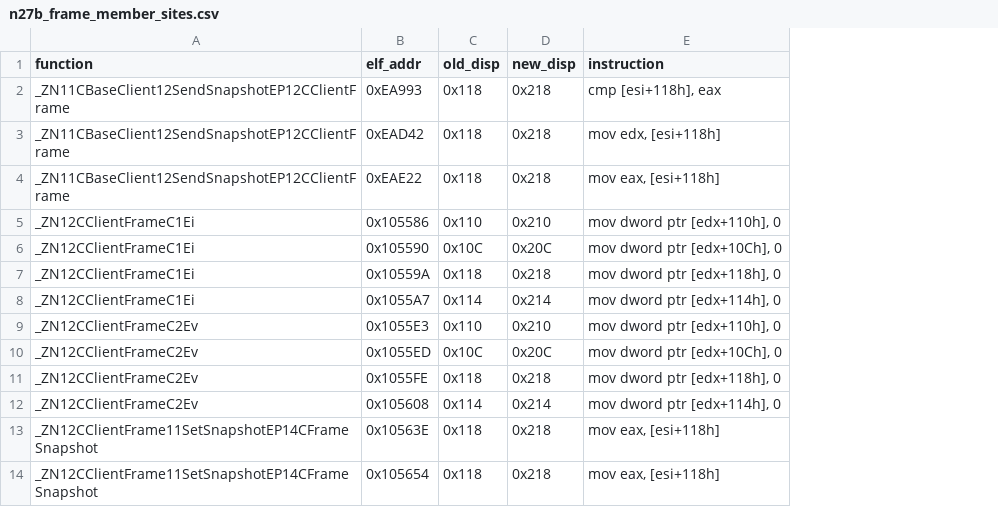
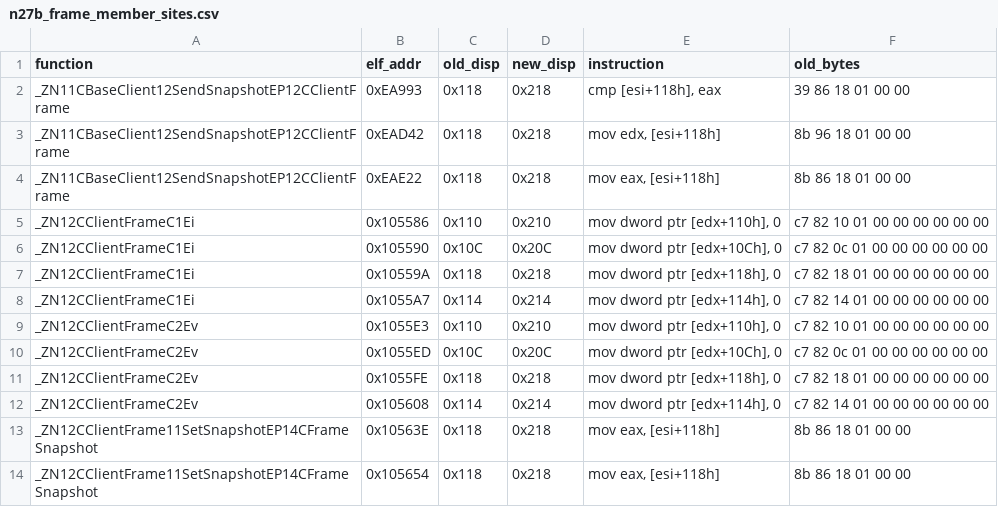
Before and after one commit to Void0312Aurora/l4d2-entity-4096, a CSV file: data/linux/n27b_frame_member_sites.csv, drawn as a sheet; only a part is shown; the diff names each change by its address in the sheet, - before the commit and + after, or states it on an @@ line.

Commit message:
N27-D1: build the migrated image with relocation-safe stubs and verify it loads
- D1-A applies the frame layout, the 47 frame-member shifts, the 7 bitmap-size edits and the 212 stack displacements
- D1-B/C adds a dedicated RX PT_LOAD at vaddr 0x400000, moves PT_NOTE into the freed program-header slot and hooks the client ctor/dtor with malloc/free PLT stubs instead of copying the TEXTREL instruction at 0xEB2FB
- the dtor stub replays the consumed prologue and jumps back to 0xEB2F5 so the original sub esp,0x10 and the relocated mov keep running
- static gates pass and the image reaches Host_NewGame in isolation; the new segment is mapped at base+0x400000
- runtime client construction, baseline ack, snapshot and the 4096-bit boundary remain for D2

```diff
--- a/data/linux/n27b_frame_member_sites.csv
+++ b/data/linux/n27b_frame_member_sites.csv
+column F (old_bytes), rows 2-14: 39 86 18 01 00 00 | 8b 96 18 01 00 00 | 8b 86 18 01 00 00 | c7 82 10 01 00 00 00 00 00 00 | c7 82 0c 01 00 00 00 00 00 00 | c7 82 18 01 00 00 00 00 00 00 | c7 82 14 01 00 00 00 00 00 00 | c7 82 10 01 00 00 00 00 00 00 | c7 82 0c 01 00 00 00 00 00 00 | c7 82 18 01 00 00 00 00 00 00 | c7 82 14 01 00 00 00 00 00 00 | 8b 86 18 01 00 00 | 8b 86 18 01 00 00
```
Also changed, not shown: data/linux/n27b_patch_sites.csv, 4 other files.
